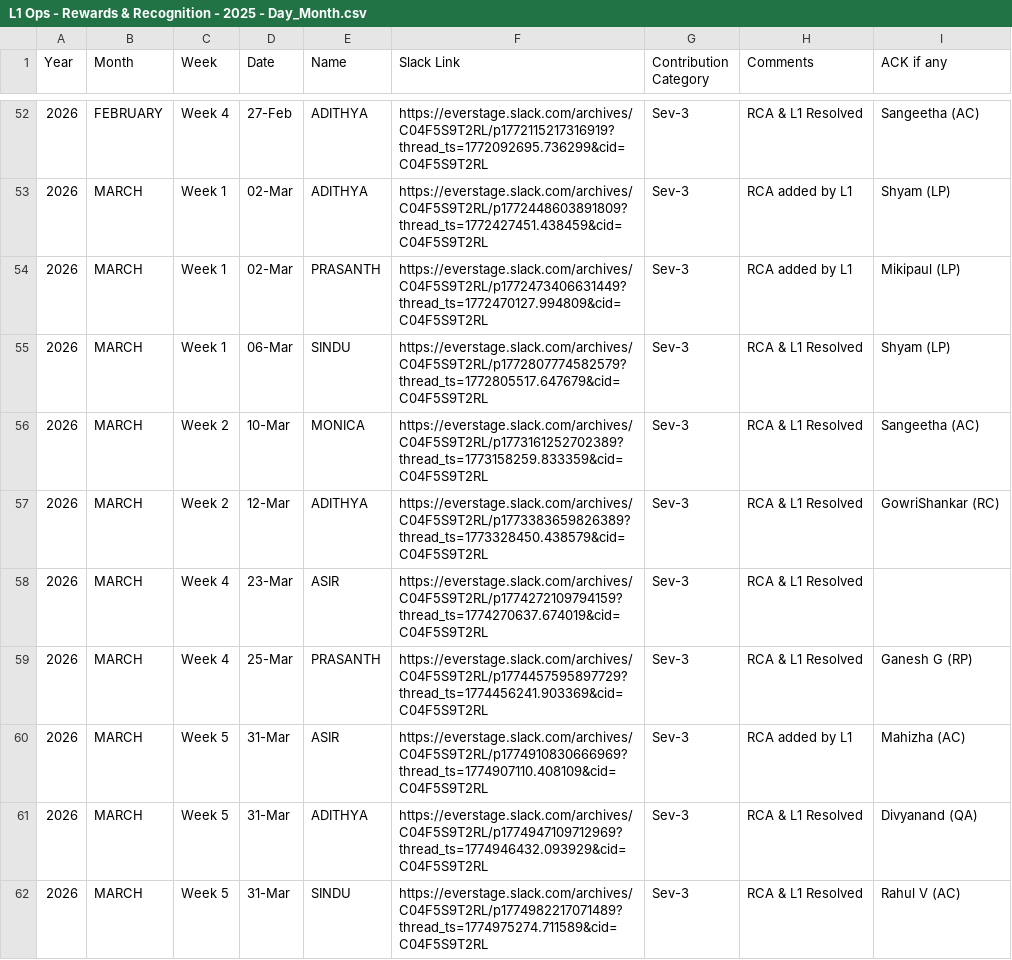
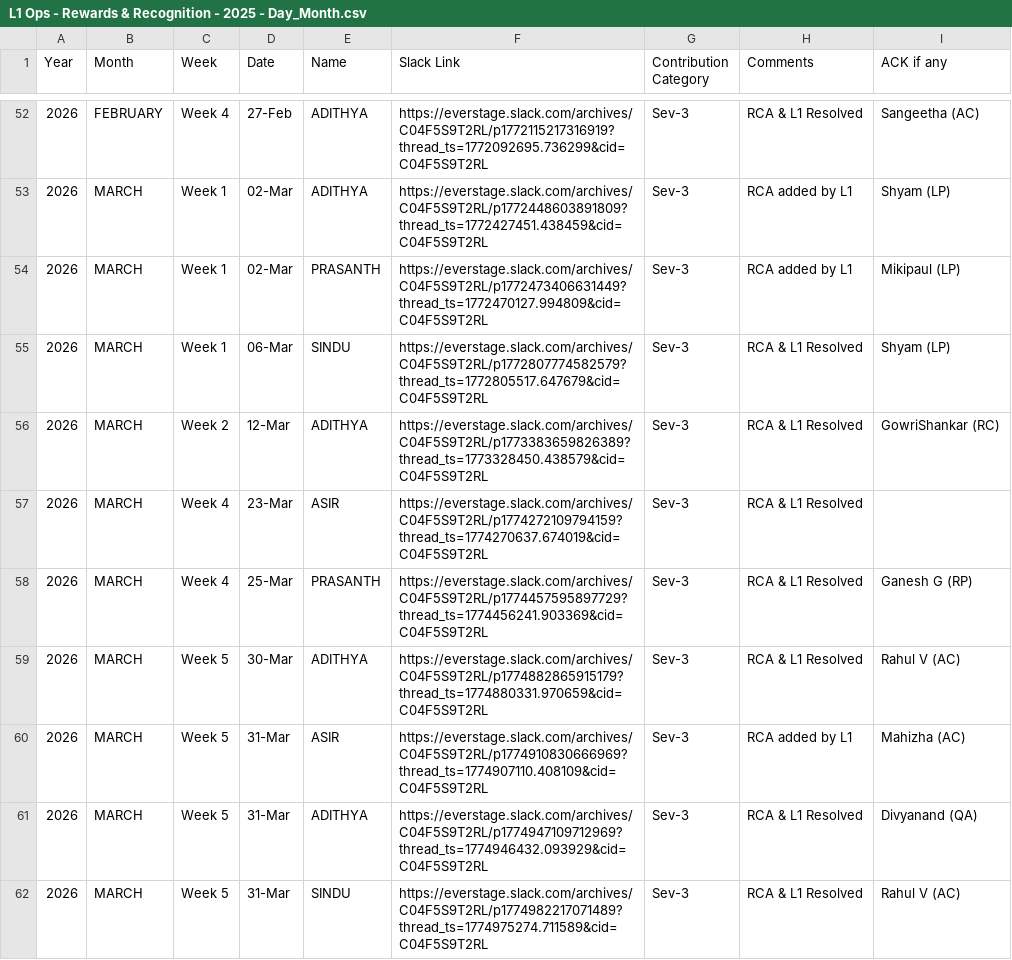
Before and after one commit to Raghul233/rr-dashboard, a CSV file: L1 Ops - Rewards & Recognition - 2025 - Day_Month.csv, drawn as a sheet; only a part is shown, gaps mark what is left out.

Commit message:
Update L1 Ops - Rewards & Recognition - 2025 - Day_Month.csv

```diff
--- a/L1 Ops - Rewards & Recognition - 2025 - Day_Month.csv
+++ b/L1 Ops - Rewards & Recognition - 2025 - Day_Month.csv
@@ -55,3 +55,2 @@ Year,Month,Week,Date,Name,Slack Link,Contribution Category,Comments,ACK if any
 2026,MARCH,Week 1,06-Mar,SINDU,https://everstage.slack.com/archives/C04F5S9T2RL/p1772807774582579?thread_ts=1772805517.647679&cid=C04F5S9T2RL,Sev-3,RCA & L1 Resolved,Shyam (LP)
-2026,MARCH,Week 2,10-Mar,MONICA,https://everstage.slack.com/archives/C04F5S9T2RL/p1773161252702389?thread_ts=1773158259.833359&cid=C04F5S9T2RL,Sev-3,RCA & L1 Resolved,Sangeetha (AC)
 2026,MARCH,Week 2,12-Mar,ADITHYA,https://everstage.slack.com/archives/C04F5S9T2RL/p1773383659826389?thread_ts=1773328450.438579&cid=C04F5S9T2RL,Sev-3,RCA & L1 Resolved,GowriShankar (RC)
@@ -59,2 +58,3 @@ Year,Month,Week,Date,Name,Slack Link,Contribution Category,Comments,ACK if any
 2026,MARCH,Week 4,25-Mar,PRASANTH,https://everstage.slack.com/archives/C04F5S9T2RL/p1774457595897729?thread_ts=1774456241.903369&cid=C04F5S9T2RL,Sev-3,RCA & L1 Resolved,Ganesh G (RP)
+2026,MARCH,Week 5,30-Mar,ADITHYA,https://everstage.slack.com/archives/C04F5S9T2RL/p1774882865915179?thread_ts=1774880331.970659&cid=C04F5S9T2RL,Sev-3,RCA & L1 Resolved,Rahul V (AC)
 2026,MARCH,Week 5,31-Mar,ASIR,https://everstage.slack.com/archives/C04F5S9T2RL/p1774910830666969?thread_ts=1774907110.408109&cid=C04F5S9T2RL,Sev-3,RCA added by L1,Mahizha (AC)
```
